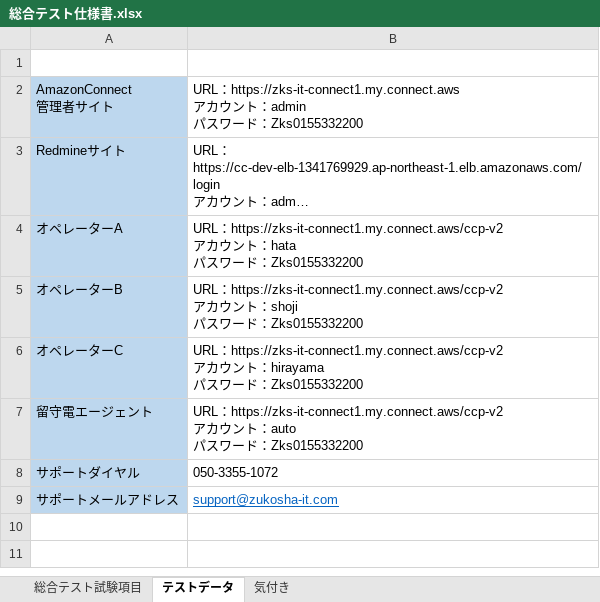
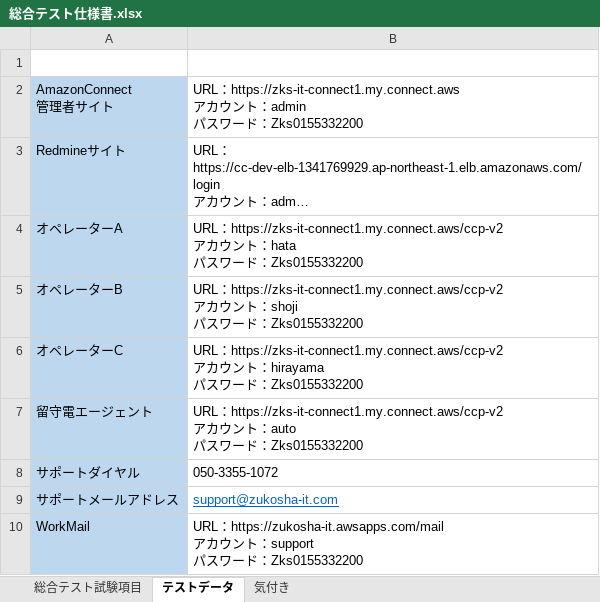
Before and after one commit to mtglovesurf/CC, an Excel workbook: 03_システムテスト/総合テスト仕様書.xlsx, sheet テストデータ, drawn as a sheet; long unchanged cells end in …; values as stored, in another font and other column widths than the file's, no borders; ↵ is a line break in a cell; the diff names each change by its address in the sheet, - before the commit and + after, or states it on an @@ line.

```diff
--- a/03_システムテスト/総合テスト仕様書.xlsx (sheet テストデータ)
+++ b/03_システムテスト/総合テスト仕様書.xlsx (sheet テストデータ)
+row 10: WorkMail | URL：https://zukosha-it.awsapps.com/mail ↵ アカウント：support ↵ パスワード：Zks0155332200
```
Also changed, not shown: sheet 総合テスト試験項目, 1 other file.
